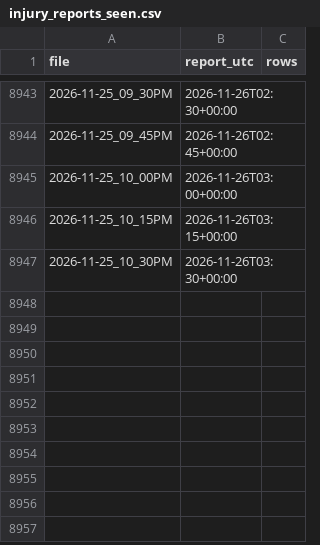
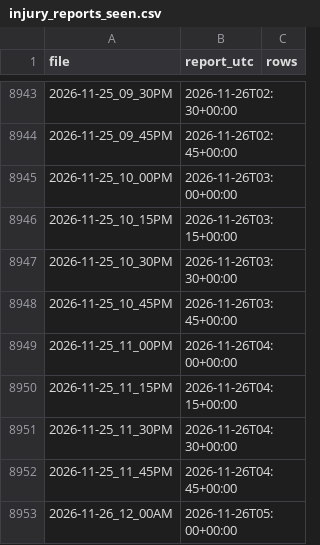
Before and after one commit to ryan7zoom/nba-props, a CSV file: data/injury_reports_seen.csv, drawn as a sheet; only a part is shown, gaps mark what is left out; the diff names each change by its address in the sheet, - before the commit and + after, or states it on an @@ line.

```diff
--- a/data/injury_reports_seen.csv
+++ b/data/injury_reports_seen.csv
+row 8948: 2026-11-25_10_45PM | 2026-11-26T03:45+00:00
+row 8949: 2026-11-25_11_00PM | 2026-11-26T04:00+00:00
+row 8950: 2026-11-25_11_15PM | 2026-11-26T04:15+00:00
+row 8951: 2026-11-25_11_30PM | 2026-11-26T04:30+00:00
+row 8952: 2026-11-25_11_45PM | 2026-11-26T04:45+00:00
+row 8953: 2026-11-26_12_00AM | 2026-11-26T05:00+00:00
```
Also changed, not shown: data/game_lines_history.csv, data/injuries_latest.csv, 30 other files.
